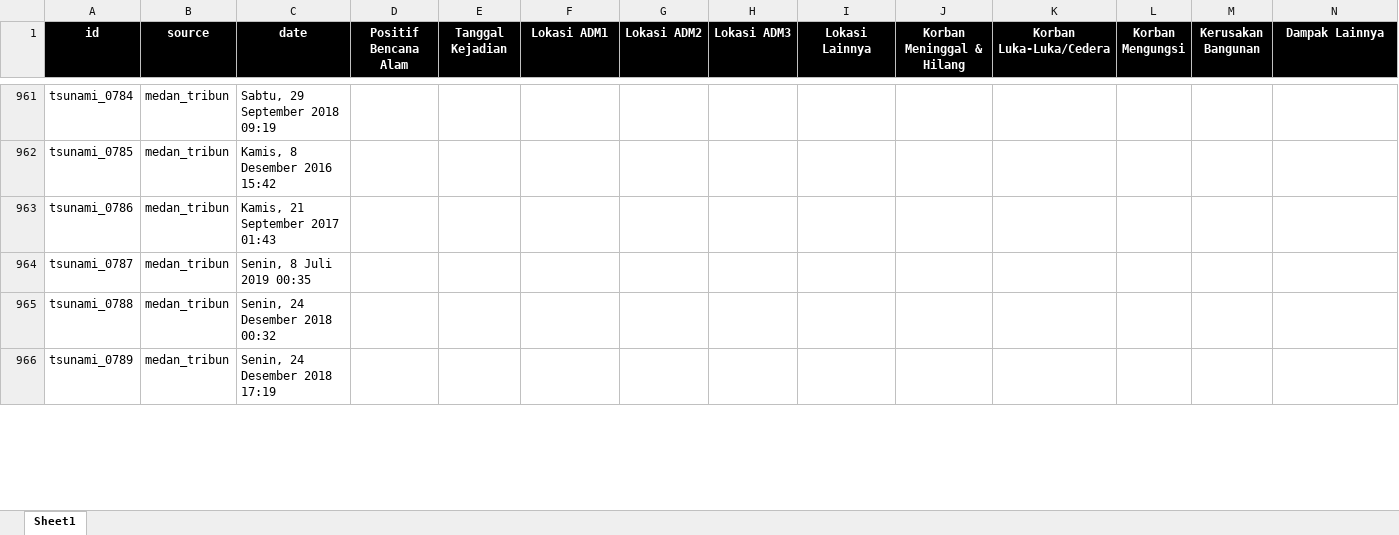
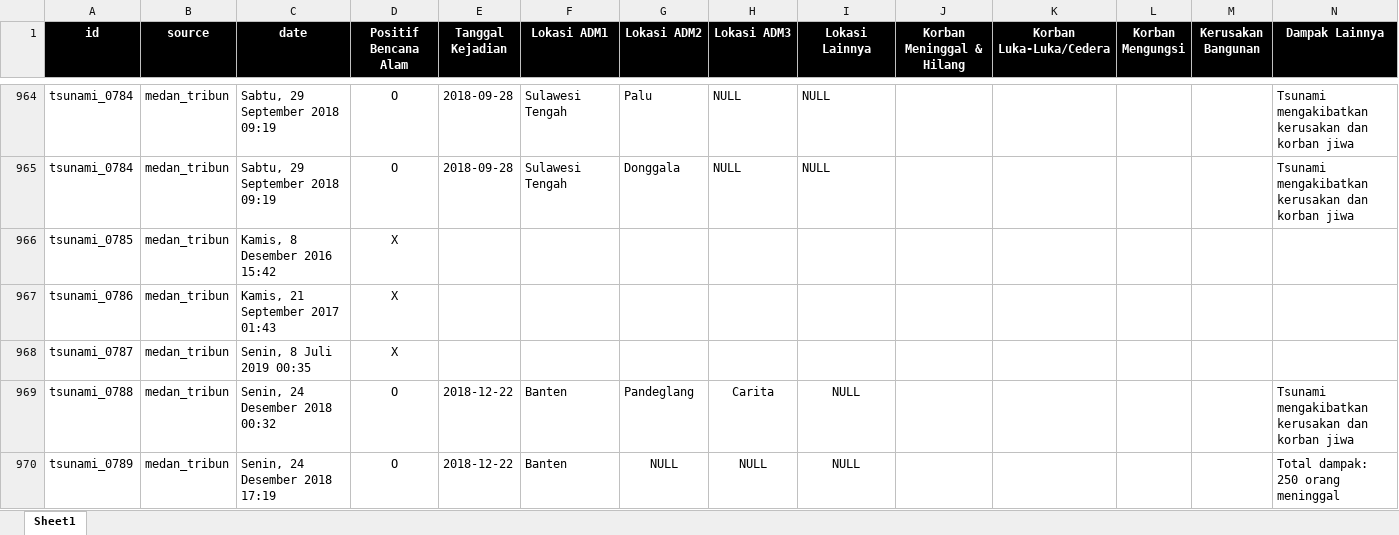
Before and after one commit to gusman/anotated_data, an Excel workbook: tsunami/v02_new/sample_tsunami_anotasi_v02_new.xlsx, sheet Sheet1, drawn as a sheet; only a part is shown, gaps mark what is left out; values as stored, in another font and other column widths than the file's, no borders; table styles not drawn; addresses are those after the commit; the diff covers the shown part only; the diff names each change by its address in the sheet, - before the commit and + after, or states it on an @@ line.

```diff
--- a/tsunami/v02_new/sample_tsunami_anotasi_v02_new.xlsx (sheet Sheet1)
+++ b/tsunami/v02_new/sample_tsunami_anotasi_v02_new.xlsx (sheet Sheet1)
-D964 (Positif Bencana Alam): (empty)
+D964 (Positif Bencana Alam): O
-E964 (Tanggal Kejadian): (empty)
+E964 (Tanggal Kejadian): 2018-09-28
-F964 (Lokasi ADM1): (empty)
+F964 (Lokasi ADM1): Sulawesi Tengah
-G964 (Lokasi ADM2): (empty)
+G964 (Lokasi ADM2): Palu
-H964 (Lokasi ADM3): (empty)
+H964 (Lokasi ADM3): NULL
-I964 (Lokasi Lainnya): (empty)
+I964 (Lokasi Lainnya): NULL
-N964 (Dampak Lainnya): (empty)
+N964 (Dampak Lainnya): Tsunami mengakibatkan kerusakan dan korban jiwa
+row 965: tsunami_0784 | medan_tribun | Sabtu, 29 September 2018 09:19 | O | 2018-09-28 | Sulawesi Tengah | Donggala | NULL | NULL |  |  |  |  | Tsunami mengakibatkan kerusakan dan korban jiwa
-D966:D968 (Positif Bencana Alam): (empty)
+D966:D968 (Positif Bencana Alam): X
-D969:D970 (Positif Bencana Alam): (empty)
+D969:D970 (Positif Bencana Alam): O
-E969:E970 (Tanggal Kejadian): (empty)
+E969:E970 (Tanggal Kejadian): 2018-12-22
-F969:F970 (Lokasi ADM1): (empty)
+F969:F970 (Lokasi ADM1): Banten
-G969 (Lokasi ADM2): (empty)
+G969 (Lokasi ADM2): Pandeglang
-H969 (Lokasi ADM3): (empty)
+H969 (Lokasi ADM3): Carita
-I969:I970 (Lokasi Lainnya): (empty)
+I969:I970 (Lokasi Lainnya): NULL
-N969 (Dampak Lainnya): (empty)
+N969 (Dampak Lainnya): Tsunami mengakibatkan kerusakan dan korban jiwa
-G970 (Lokasi ADM2): (empty)
+G970 (Lokasi ADM2): NULL
-H970 (Lokasi ADM3): (empty)
+H970 (Lokasi ADM3): NULL
-N970 (Dampak Lainnya): (empty)
+N970 (Dampak Lainnya): Total dampak: 250 orang meninggal
```
Also changed, not shown: 16 added rows, 2 removed rows and 89 edited cells elsewhere in this sheet, 1 other file.
